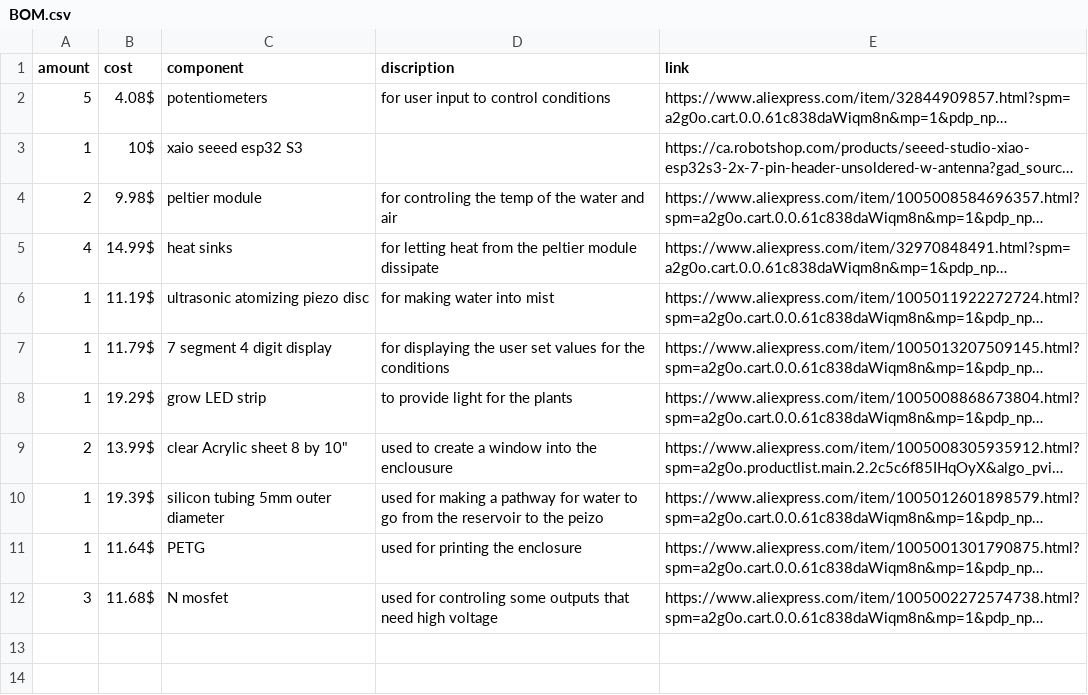
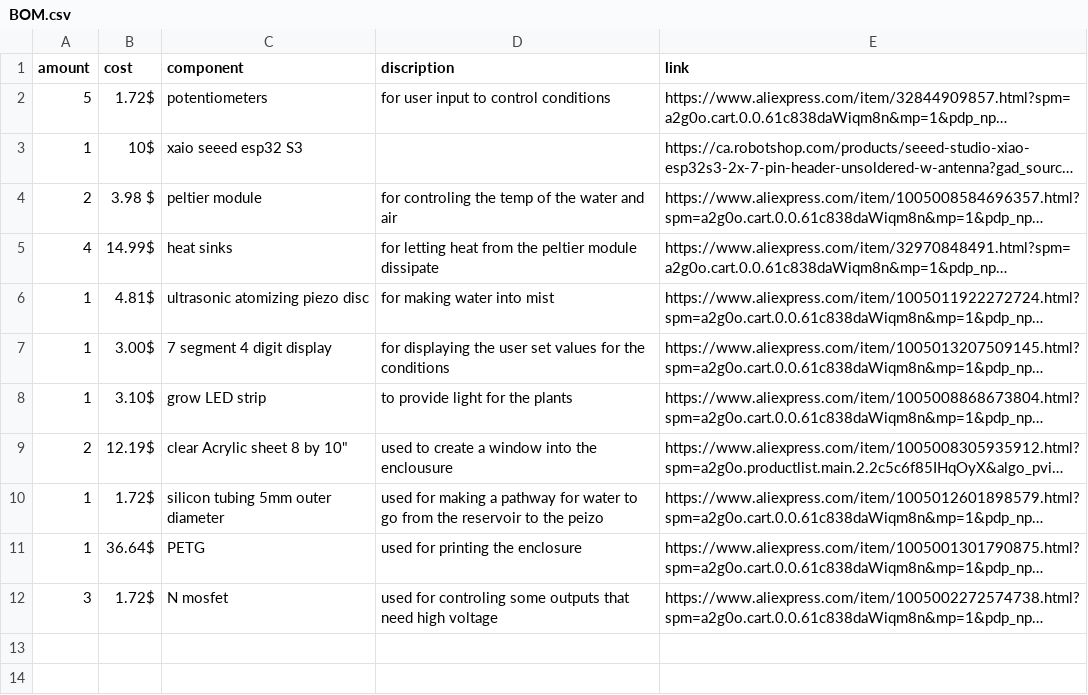
Before and after one commit to layerblayerplus-lgtm/happy-plant, a CSV file: BOM.csv, drawn as a sheet; only a part is shown; long unchanged cells end in …; the diff names each change by its address in the sheet, - before the commit and + after, or states it on an @@ line.

Commit message:
Update BOM.csv

```diff
--- a/BOM.csv
+++ b/BOM.csv
-B2 (cost): 4.08$
+B2 (cost): 1.72$
-B4 (cost): 9.98$
+B4 (cost): 3.98 $
-B6 (cost): 11.19$
+B6 (cost): 4.81$
-B7 (cost): 11.79$
+B7 (cost): 3.00$
-B8 (cost): 19.29$
+B8 (cost): 3.10$
-B9 (cost): 13.99$
+B9 (cost): 12.19$
-B10 (cost): 19.39$
+B10 (cost): 1.72$
-B11 (cost): 11.64$
+B11 (cost): 36.64$
-B12 (cost): 11.68$
+B12 (cost): 1.72$
```
